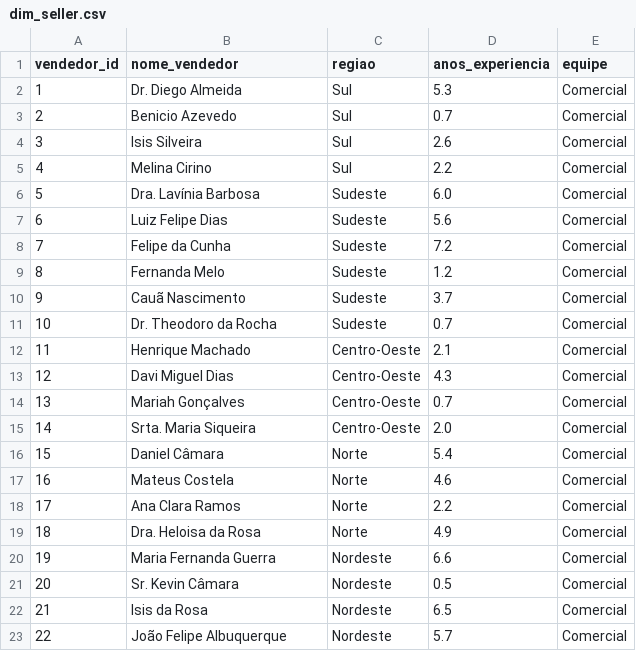
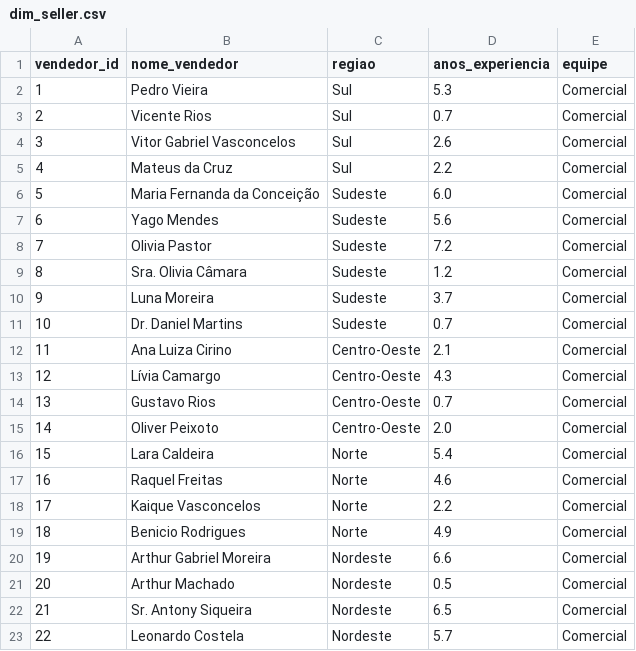
Before and after one commit to allisonos/analise-de-vendas-VORTEX, a CSV file: data/dim_seller.csv, drawn as a sheet.

Commit message:
dataset finalizado - margem controlada, Black Friday ajustado, insights validados

```diff
--- a/data/dim_seller.csv
+++ b/data/dim_seller.csv
@@ -1,23 +1,23 @@
 vendedor_id,nome_vendedor,regiao,anos_experiencia,equipe
-1,Dr. Diego Almeida,Sul,5.3,Comercial
-2,Benicio Azevedo,Sul,0.7,Comercial
-3,Isis Silveira,Sul,2.6,Comercial
-4,Melina Cirino,Sul,2.2,Comercial
-5,Dra. Lavínia Barbosa,Sudeste,6.0,Comercial
-6,Luiz Felipe Dias,Sudeste,5.6,Comercial
-7,Felipe da Cunha,Sudeste,7.2,Comercial
-8,Fernanda Melo,Sudeste,1.2,Comercial
-9,Cauã Nascimento,Sudeste,3.7,Comercial
-10,Dr. Theodoro da Rocha,Sudeste,0.7,Comercial
-11,Henrique Machado,Centro-Oeste,2.1,Comercial
-12,Davi Miguel Dias,Centro-Oeste,4.3,Comercial
-13,Mariah Gonçalves,Centro-Oeste,0.7,Comercial
-14,Srta. Maria Siqueira,Centro-Oeste,2.0,Comercial
-15,Daniel Câmara,Norte,5.4,Comercial
-16,Mateus Costela,Norte,4.6,Comercial
-17,Ana Clara Ramos,Norte,2.2,Comercial
-18,Dra. Heloisa da Rosa,Norte,4.9,Comercial
-19,Maria Fernanda Guerra,Nordeste,6.6,Comercial
-20,Sr. Kevin Câmara,Nordeste,0.5,Comercial
-21,Isis da Rosa,Nordeste,6.5,Comercial
-22,João Felipe Albuquerque,Nordeste,5.7,Comercial
+1,Pedro Vieira,Sul,5.3,Comercial
+2,Vicente Rios,Sul,0.7,Comercial
+3,Vitor Gabriel Vasconcelos,Sul,2.6,Comercial
+4,Mateus da Cruz,Sul,2.2,Comercial
+5,Maria Fernanda da Conceição,Sudeste,6.0,Comercial
+6,Yago Mendes,Sudeste,5.6,Comercial
+7,Olivia Pastor,Sudeste,7.2,Comercial
+8,Sra. Olivia Câmara,Sudeste,1.2,Comercial
+9,Luna Moreira,Sudeste,3.7,Comercial
+10,Dr. Daniel Martins,Sudeste,0.7,Comercial
+11,Ana Luiza Cirino,Centro-Oeste,2.1,Comercial
+12,Lívia Camargo,Centro-Oeste,4.3,Comercial
+13,Gustavo Rios,Centro-Oeste,0.7,Comercial
+14,Oliver Peixoto,Centro-Oeste,2.0,Comercial
+15,Lara Caldeira,Norte,5.4,Comercial
+16,Raquel Freitas,Norte,4.6,Comercial
+17,Kaique Vasconcelos,Norte,2.2,Comercial
+18,Benicio Rodrigues,Norte,4.9,Comercial
+19,Arthur Gabriel Moreira,Nordeste,6.6,Comercial
+20,Arthur Machado,Nordeste,0.5,Comercial
+21,Sr. Antony Siqueira,Nordeste,6.5,Comercial
+22,Leonardo Costela,Nordeste,5.7,Comercial
```
Also changed, not shown: 3 other files.
